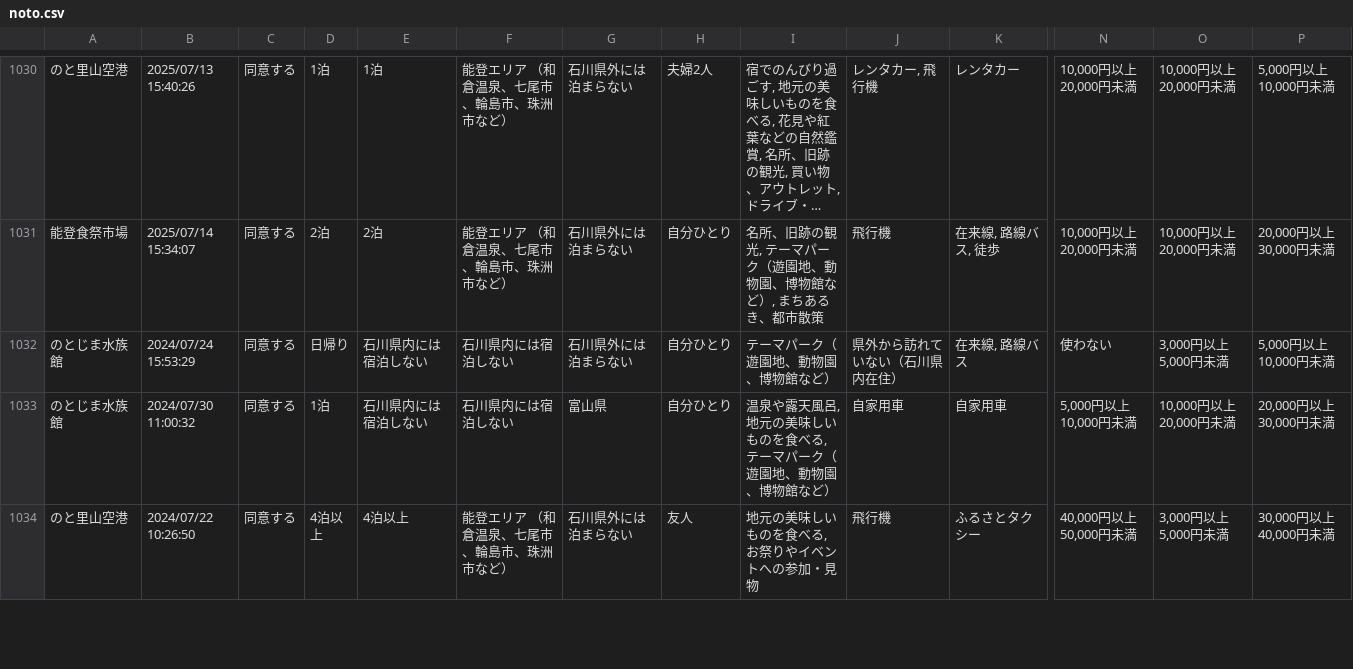
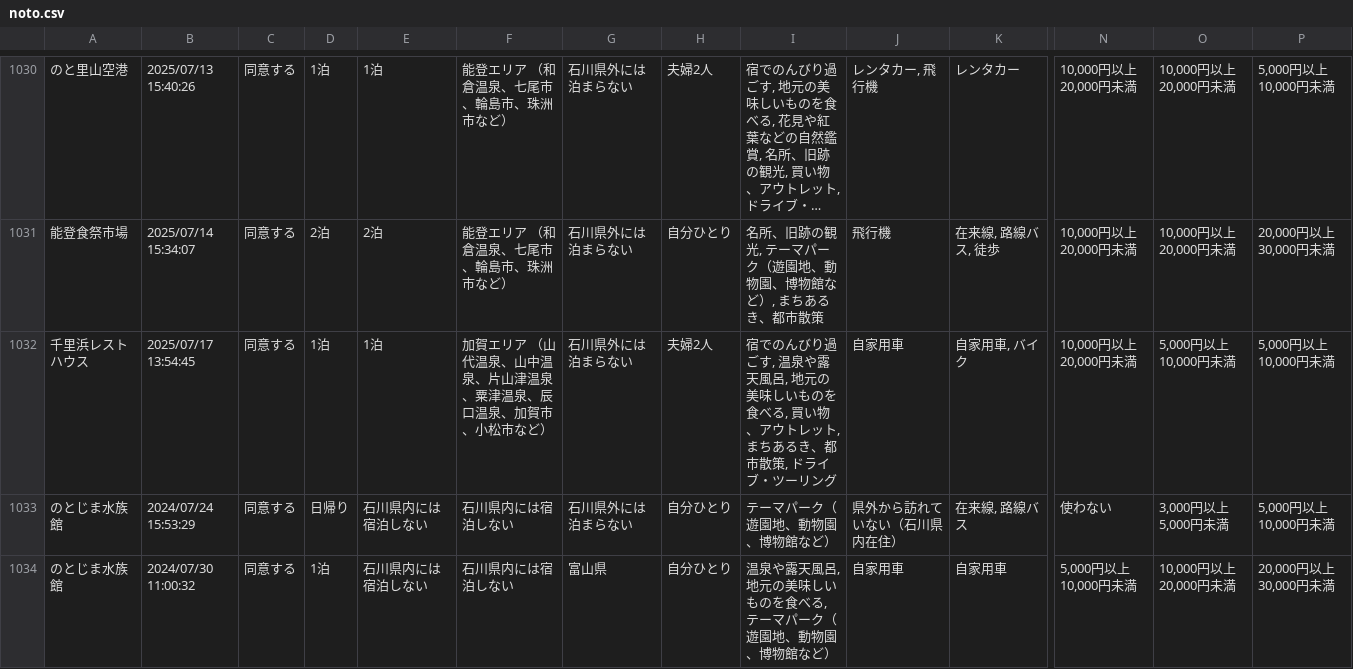
Before and after one commit to code4fukui/ishikawa-kanko-survey, a CSV file: noto.csv, drawn as a sheet; only a part is shown, gaps mark what is left out; the shorter side is filled out with more unchanged rows; long unchanged cells end in …; rows hold the shown columns only; the diff names each change by its address in the sheet, - before the commit and + after, or states it on an @@ line.

Commit message:
update data

```diff
--- a/noto.csv
+++ b/noto.csv
+row 1032: 千里浜レストハウス | 2025/07/17 13:54:45 | 同意する | 1泊 | 1泊 | 加賀エリア （山代温泉、山中温泉、片山津温泉、粟津温泉、辰口温泉、加賀市、小松市など） | 石川県外には泊まらない | 夫婦2人 | 宿でのんびり過ごす, 温泉や露天風呂, 地元の美味しいものを食べる, 買い物、アウトレット, まちあるき、都市散策, ドライブ・ツーリング | 自家用車 | 自家用車, バイク | 10,000円以上 20,000円未満 | 5,000円以上 10,000円未満 | 5,000円以上 10,000円未満
```
Also changed, not shown: 1 other file.
